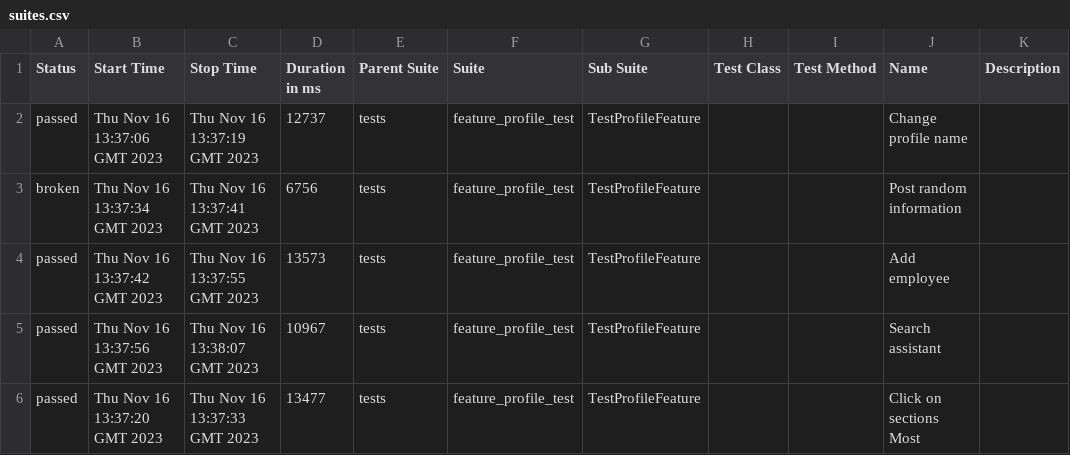
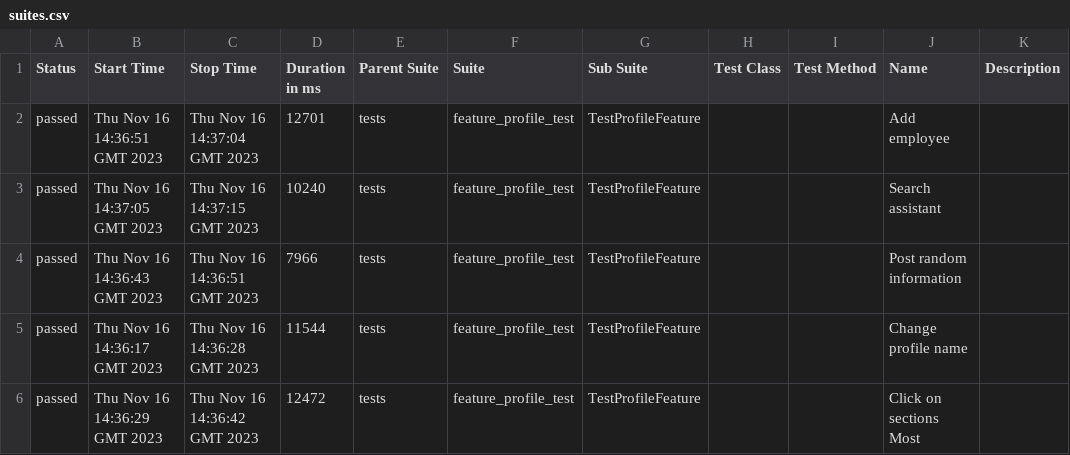
Before and after one commit to Roman1599/petrov-main, a CSV file: data/suites.csv, drawn as a sheet.

```diff
--- a/data/suites.csv
+++ b/data/suites.csv
@@ -1,6 +1,6 @@
 "Status","Start Time","Stop Time","Duration in ms","Parent Suite","Suite","Sub Suite","Test Class","Test Method","Name","Description"
-"passed","Thu Nov 16 13:37:06 GMT 2023","Thu Nov 16 13:37:19 GMT 2023","12737","tests","feature_profile_test","TestProfileFeature","","","Change profile name",""
-"broken","Thu Nov 16 13:37:34 GMT 2023","Thu Nov 16 13:37:41 GMT 2023","6756","tests","feature_profile_test","TestProfileFeature","","","Post random information",""
-"passed","Thu Nov 16 13:37:42 GMT 2023","Thu Nov 16 13:37:55 GMT 2023","13573","tests","feature_profile_test","TestProfileFeature","","","Add employee",""
-"passed","Thu Nov 16 13:37:56 GMT 2023","Thu Nov 16 13:38:07 GMT 2023","10967","tests","feature_profile_test","TestProfileFeature","","","Search assistant",""
-"passed","Thu Nov 16 13:37:20 GMT 2023","Thu Nov 16 13:37:33 GMT 2023","13477","tests","feature_profile_test","TestProfileFeature","","","Click on sections Most",""
+"passed","Thu Nov 16 14:36:51 GMT 2023","Thu Nov 16 14:37:04 GMT 2023","12701","tests","feature_profile_test","TestProfileFeature","","","Add employee",""
+"passed","Thu Nov 16 14:37:05 GMT 2023","Thu Nov 16 14:37:15 GMT 2023","10240","tests","feature_profile_test","TestProfileFeature","","","Search assistant",""
+"passed","Thu Nov 16 14:36:43 GMT 2023","Thu Nov 16 14:36:51 GMT 2023","7966","tests","feature_profile_test","TestProfileFeature","","","Post random information",""
+"passed","Thu Nov 16 14:36:17 GMT 2023","Thu Nov 16 14:36:28 GMT 2023","11544","tests","feature_profile_test","TestProfileFeature","","","Change profile name",""
+"passed","Thu Nov 16 14:36:29 GMT 2023","Thu Nov 16 14:36:42 GMT 2023","12472","tests","feature_profile_test","TestProfileFeature","","","Click on sections Most",""
```
Also changed, not shown: 42 other files.
